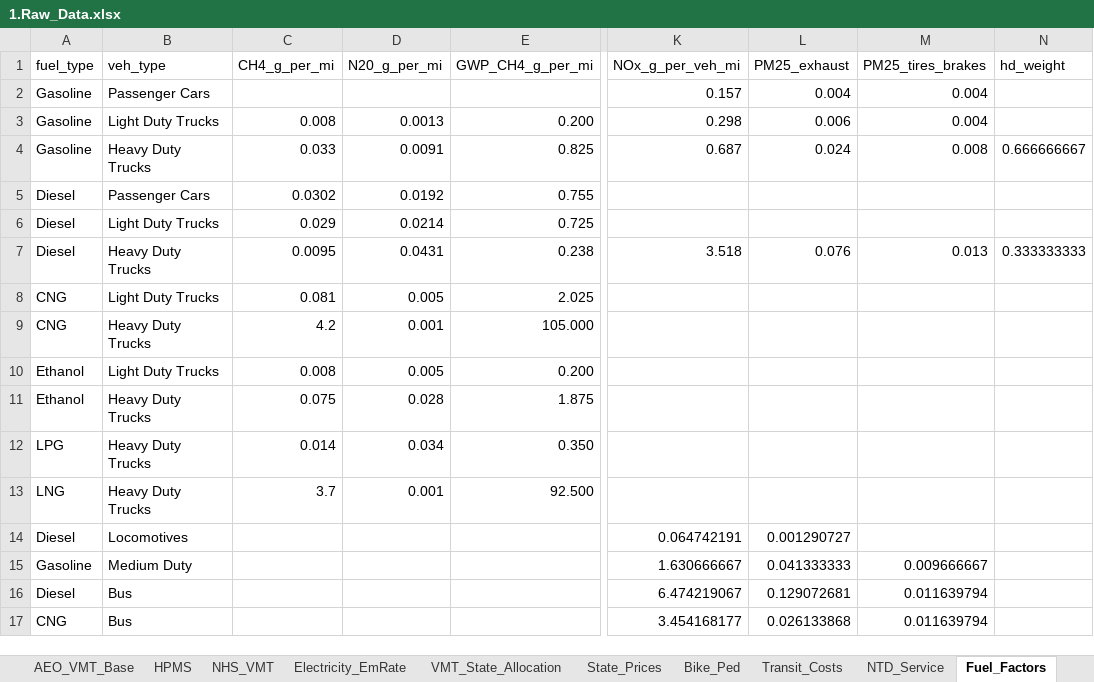
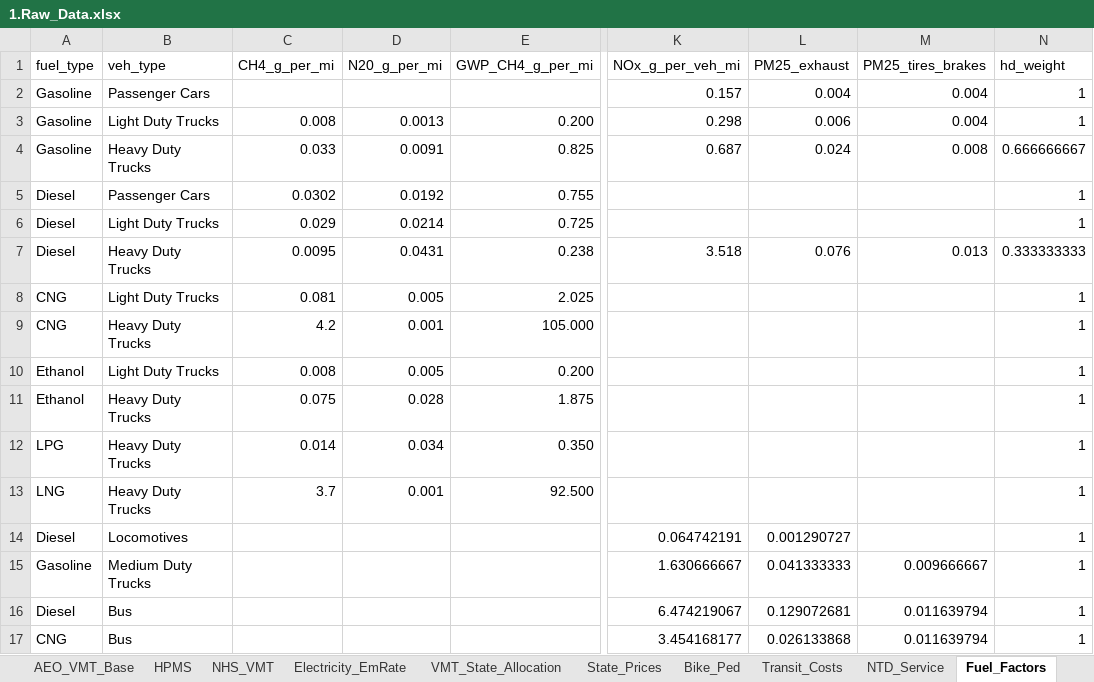
Before and after one commit to camsys/TEACART, an Excel workbook: data/1.Raw_Data.xlsx, sheet Fuel_Factors, drawn as a sheet; only a part is shown, gaps mark what is left out; values as stored, in another font and other column widths than the file's, no borders; table styles not drawn; the diff names each change by its address in the sheet, - before the commit and + after, or states it on an @@ line.

Commit message:
Many changes finished RoadwayExp
-Found several precisions issues with a few still lingering for EtOH light duty trucks and perhaps others. Very small at this point but curious to find what's causing them

-Added some of the category averages found at the bottom of the EmRate_by_Tech tab

-Changed some data inputs to match better specifically veh_subtypes

-Finished RoadwayExp god help me

```diff
--- a/data/1.Raw_Data.xlsx (sheet Fuel_Factors)
+++ b/data/1.Raw_Data.xlsx (sheet Fuel_Factors)
-N2:N3 (hd_weight): (empty)
+N2:N3 (hd_weight): 1
-N5:N6 (hd_weight): (empty)
+N5:N6 (hd_weight): 1
-N8:N17 (hd_weight): (empty)
+N8:N17 (hd_weight): 1
-B15 (veh_type): Medium Duty
+B15 (veh_type): Medium Duty Trucks
```
Also changed, not shown: sheet Electricity_EmRate, sheet Fuel_Factors_Revision, sheet Stock_Type_Tech_BASE, sheet Fuel_Econs, other sheet tabs, data/2.User_Inputs.xlsx, 4 other files.
